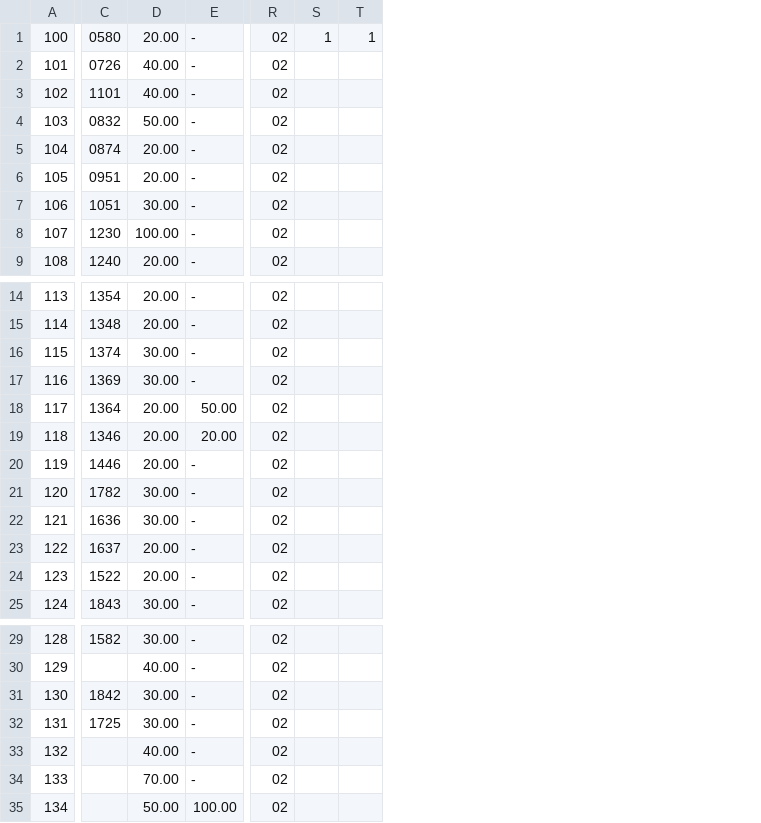
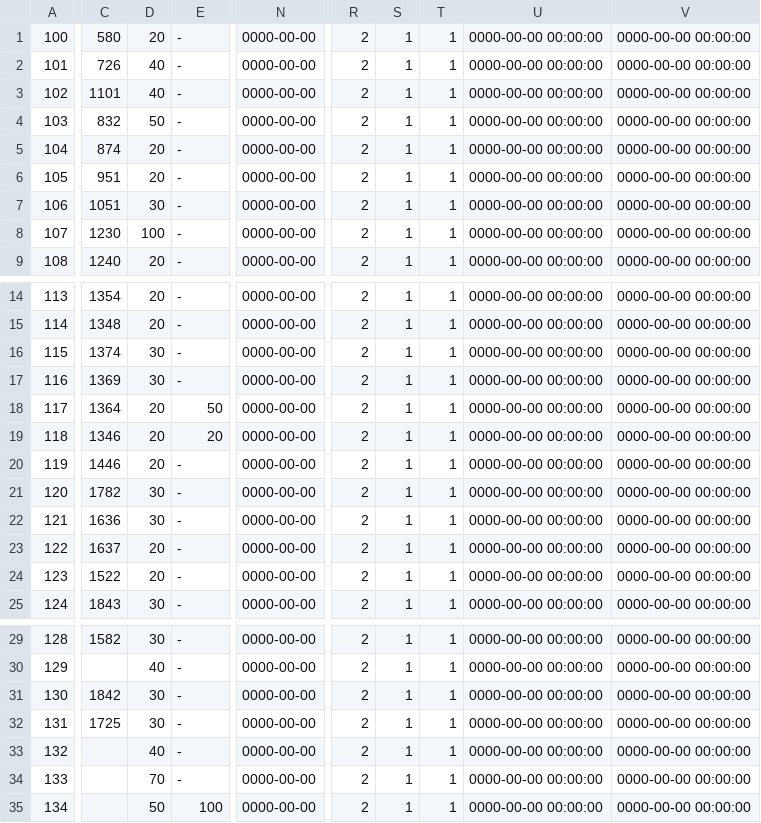
Before and after one commit to suhairi/komada, a CSV file: database/01 - profile/profile - 02.csv, drawn as a sheet; only a part is shown, gaps mark what is left out; removed rows and columns are numbered as before the commit, all else as after; the diff covers the shown part only; the diff names each change by its address in the sheet, - before the commit and + after, or states it on an @@ line.

```diff
--- a/database/01 - profile/profile - 02.csv
+++ b/database/01 - profile/profile - 02.csv
-column D, rows 1-9: 20.00 | 40.00 | 40.00 | 50.00 | 20.00 | 20.00 | 30.00 | 100.00 | 20.00; rows 14-25: 20.00 | 20.00 | 30.00 | 30.00 | 20.00 | 20.00 | 20.00 | 30.00 | 30.00 | 20.00 | 20.00 | 30.00; rows 29-35: 30.00 | 40.00 | 30.00 | 30.00 | 40.00 | 70.00 | 50.00
+column D, rows 1-9: 20 | 40 | 40 | 50 | 20 | 20 | 30 | 100 | 20; rows 14-25: 20 | 20 | 30 | 30 | 20 | 20 | 20 | 30 | 30 | 20 | 20 | 30; rows 29-35: 30 | 40 | 30 | 30 | 40 | 70 | 50
+column N, rows 1-9: all 0000-00-00; rows 14-25: all 0000-00-00; rows 29-35: all 0000-00-00
-column R, rows 1-9: all 02; rows 14-25: all 02; rows 29-35: all 02
-column S, row 1: 1
-column T, row 1: 1
+column R, rows 1-9: all 2; rows 14-25: all 2; rows 29-35: all 2
+column S, rows 1-9: all 1; rows 14-25: all 1; rows 29-35: all 1
+column T, rows 1-9: all 1; rows 14-25: all 1; rows 29-35: all 1
+column U, rows 1-9: all 0000-00-00 00:00:00; rows 14-25: all 0000-00-00 00:00:00; rows 29-35: all 0000-00-00 00:00:00
+column V, rows 1-9: all 0000-00-00 00:00:00; rows 14-25: all 0000-00-00 00:00:00; rows 29-35: all 0000-00-00 00:00:00
-C1: 0580
+C1: 580
-C2: 0726
+C2: 726
-C4: 0832
+C4: 832
-C5: 0874
+C5: 874
-C6: 0951
+C6: 951
-E18: 50.00
+E18: 50
-E19: 20.00
+E19: 20
-E35: 100.00
+E35: 100
```
Also changed, not shown: 1 removed column elsewhere in this file, database/01 - profile/profile - 01.csv, database/01 - profile/profile - 03.csv, 2 other files.
